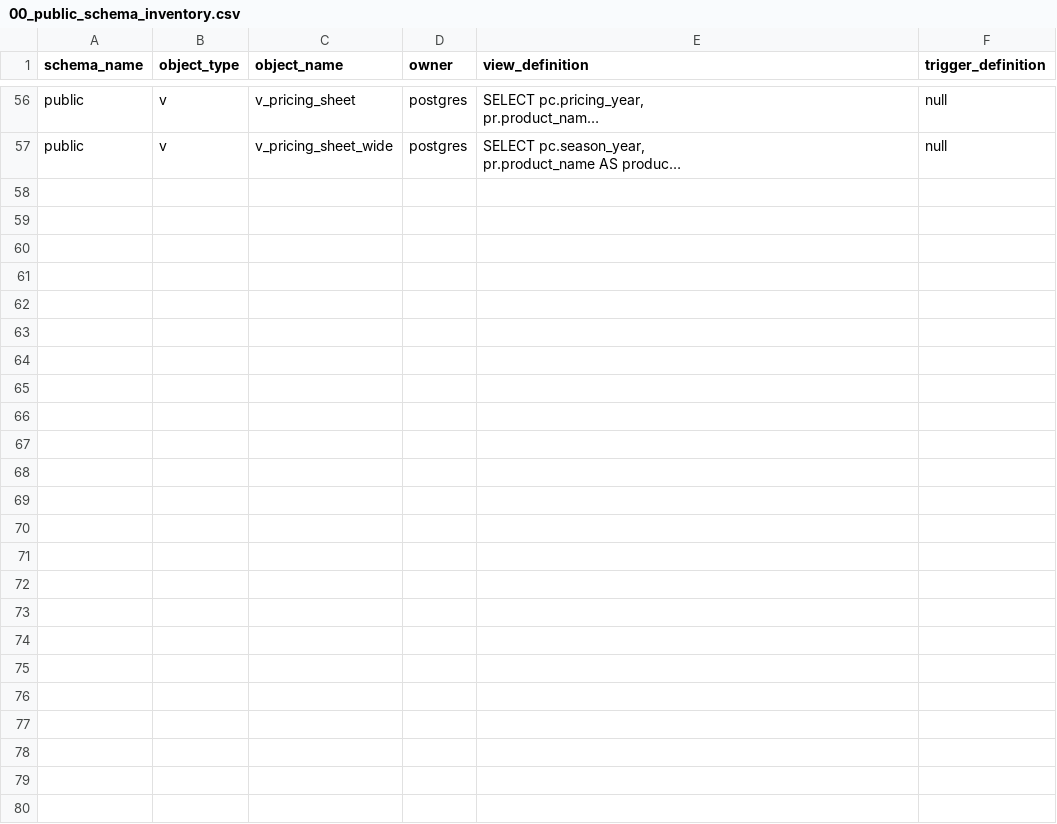
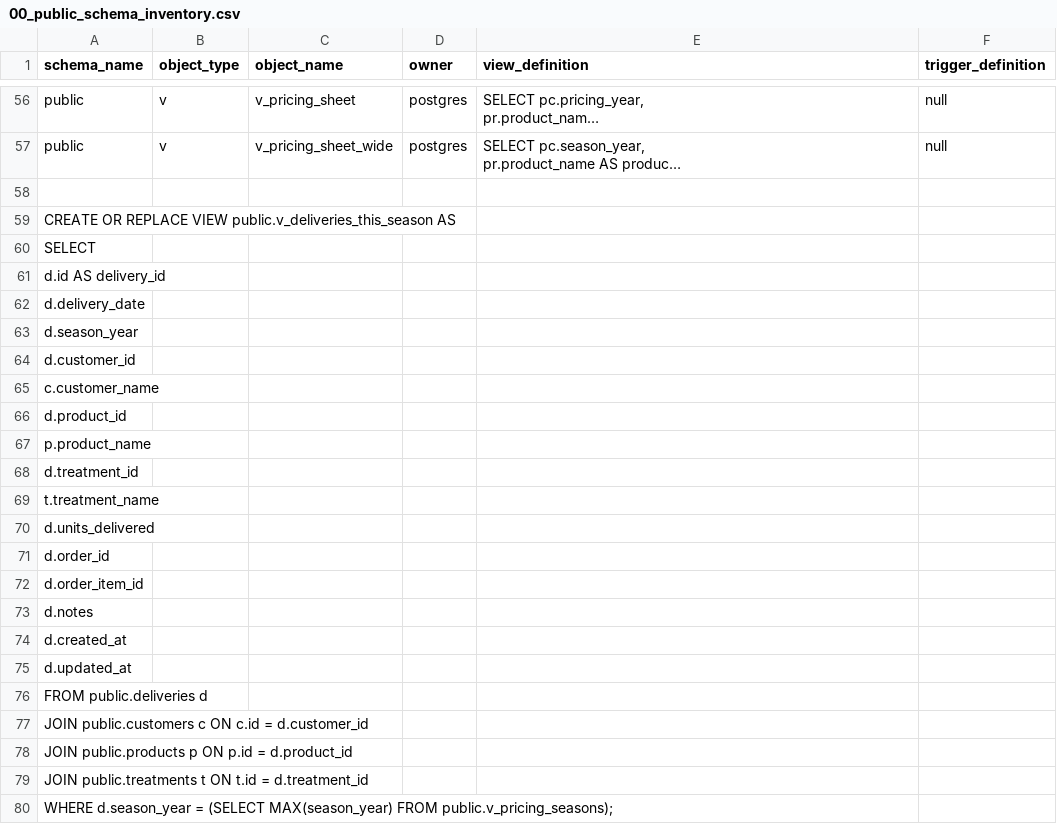
Before and after one commit to Stevens0417/SSIM-V2, a CSV file: docs/05_Database/00_public_schema_inventory.csv, drawn as a sheet; only a part is shown, gaps mark what is left out; long unchanged cells end in …; the diff names each change by its address in the sheet, - before the commit and + after, or states it on an @@ line.

```diff
--- a/docs/05_Database/00_public_schema_inventory.csv
+++ b/docs/05_Database/00_public_schema_inventory.csv
+row 58: (empty)
+row 59: CREATE OR REPLACE VIEW public.v_deliveries_this_season AS
+row 60: SELECT
+row 61: d.id AS delivery_id
+row 62: d.delivery_date
+row 63: d.season_year
+row 64: d.customer_id
+row 65: c.customer_name
+row 66: d.product_id
+row 67: p.product_name
+row 68: d.treatment_id
+row 69: t.treatment_name
+row 70: d.units_delivered
+row 71: d.order_id
+row 72: d.order_item_id
+row 73: d.notes
+row 74: d.created_at
+row 75: d.updated_at
+row 76: FROM public.deliveries d
+row 77: JOIN public.customers c ON c.id = d.customer_id
+row 78: JOIN public.products p ON p.id = d.product_id
+row 79: JOIN public.treatments t ON t.id = d.treatment_id
+row 80: WHERE d.season_year = (SELECT MAX(season_year) FROM public.v_pricing_seasons);
```
Also changed, not shown: 40 other files.
